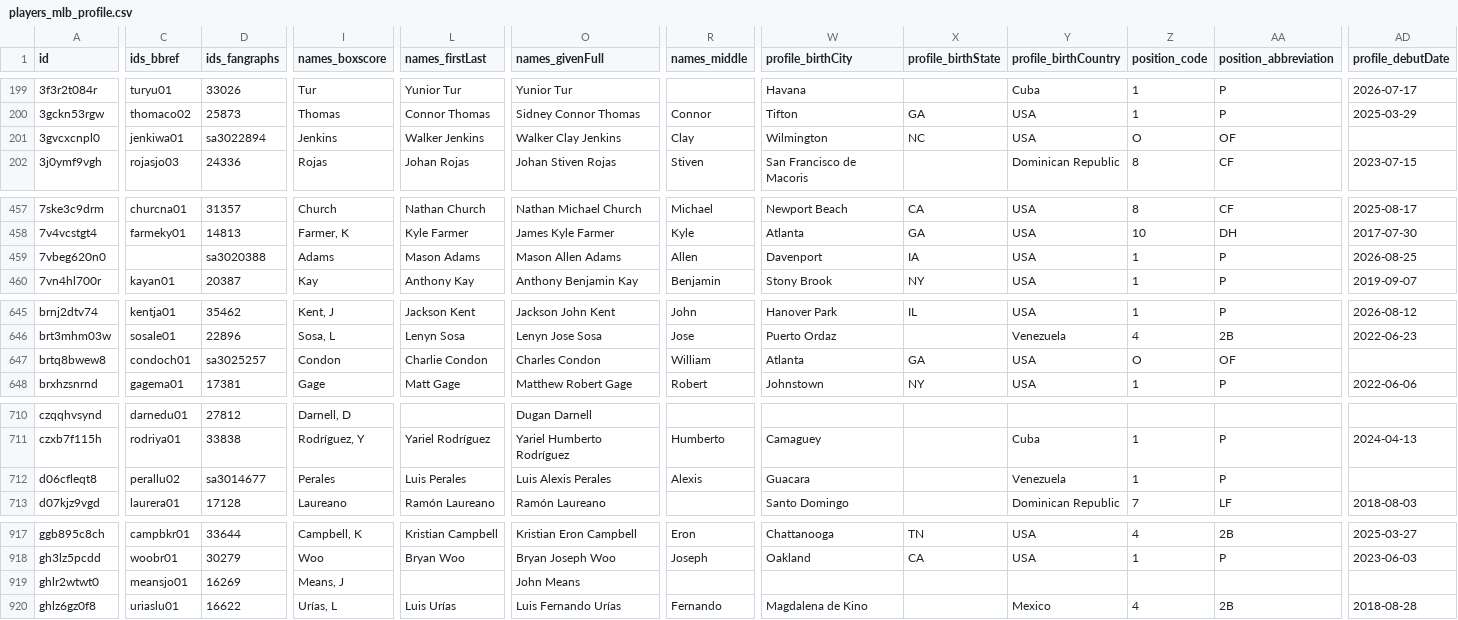
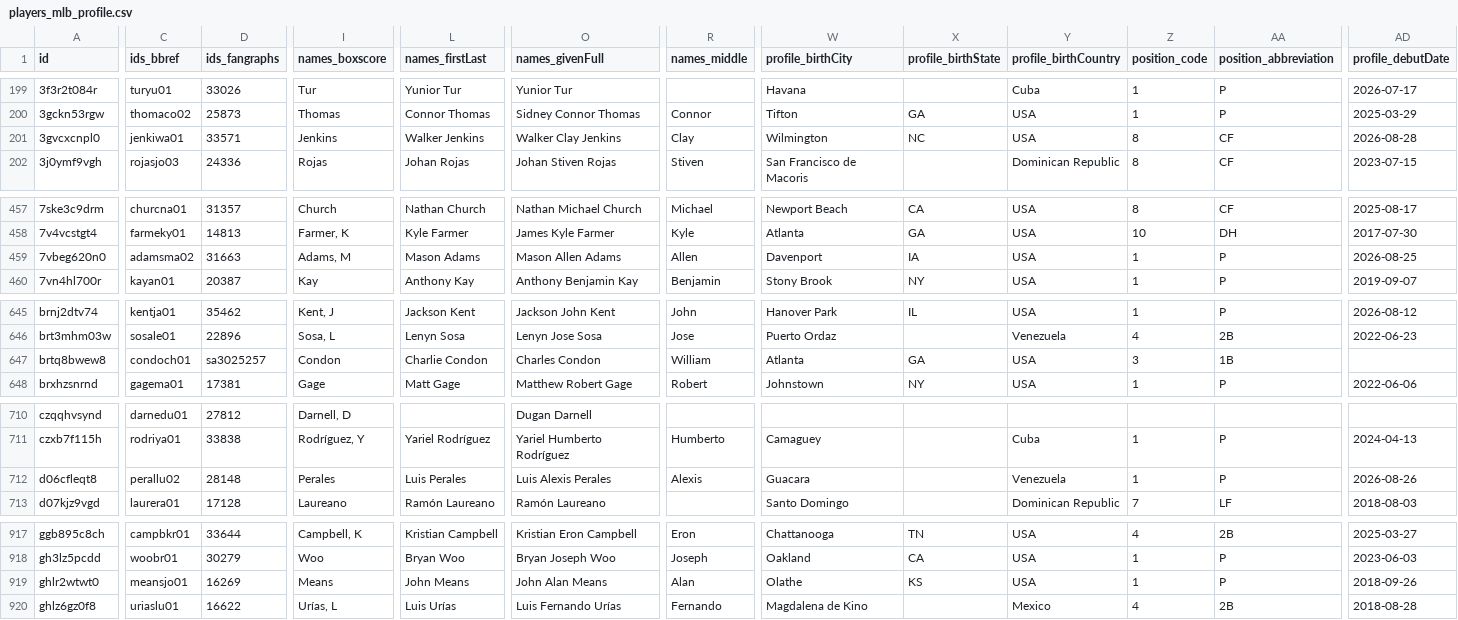
Before and after one commit to StatsVine/prism-registry, a CSV file: exports/mlb/players_mlb_profile/players_mlb_profile.csv, drawn as a sheet; only a part is shown, gaps mark what is left out; the diff covers the shown part only; the diff names each change by its address in the sheet, - before the commit and + after, or states it on an @@ line.

```diff
--- a/exports/mlb/players_mlb_profile/players_mlb_profile.csv
+++ b/exports/mlb/players_mlb_profile/players_mlb_profile.csv
-D201 (ids_fangraphs): sa3022894
+D201 (ids_fangraphs): 33571
-Z201 (position_code): O
+Z201 (position_code): 8
-AA201 (position_abbreviation): OF
+AA201 (position_abbreviation): CF
-AD201 (profile_debutDate): (empty)
+AD201 (profile_debutDate): 2026-08-28
-C459 (ids_bbref): (empty)
+C459 (ids_bbref): adamsma02
-D459 (ids_fangraphs): sa3020388
+D459 (ids_fangraphs): 31663
-I459 (names_boxscore): Adams
+I459 (names_boxscore): Adams, M
-Z647 (position_code): O
+Z647 (position_code): 3
-AA647 (position_abbreviation): OF
+AA647 (position_abbreviation): 1B
-D712 (ids_fangraphs): sa3014677
+D712 (ids_fangraphs): 28148
-AD712 (profile_debutDate): (empty)
+AD712 (profile_debutDate): 2026-08-26
-I919 (names_boxscore): Means, J
+I919 (names_boxscore): Means
-L919 (names_firstLast): (empty)
+L919 (names_firstLast): John Means
-O919 (names_givenFull): John Means
+O919 (names_givenFull): John Alan Means
-R919 (names_middle): (empty)
+R919 (names_middle): Alan
-W919 (profile_birthCity): (empty)
+W919 (profile_birthCity): Olathe
-X919 (profile_birthState): (empty)
+X919 (profile_birthState): KS
-Y919 (profile_birthCountry): (empty)
+Y919 (profile_birthCountry): USA
-Z919 (position_code): (empty)
+Z919 (position_code): 1
-AA919 (position_abbreviation): (empty)
+AA919 (position_abbreviation): P
-AD919 (profile_debutDate): (empty)
+AD919 (profile_debutDate): 2018-09-26
```
Also changed, not shown: 15 edited cells elsewhere in this file, exports/mlb/player_ids/player_ids.csv, exports/mlb/players_mlb_roster/players_mlb_roster.csv, 45 other files.
